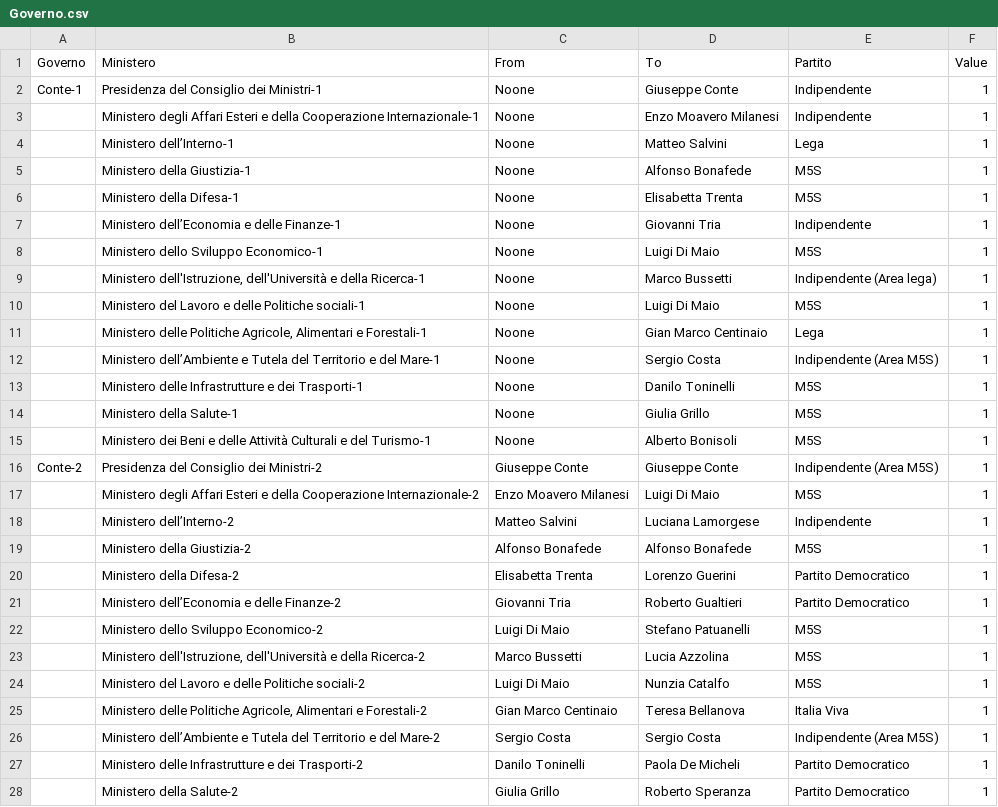
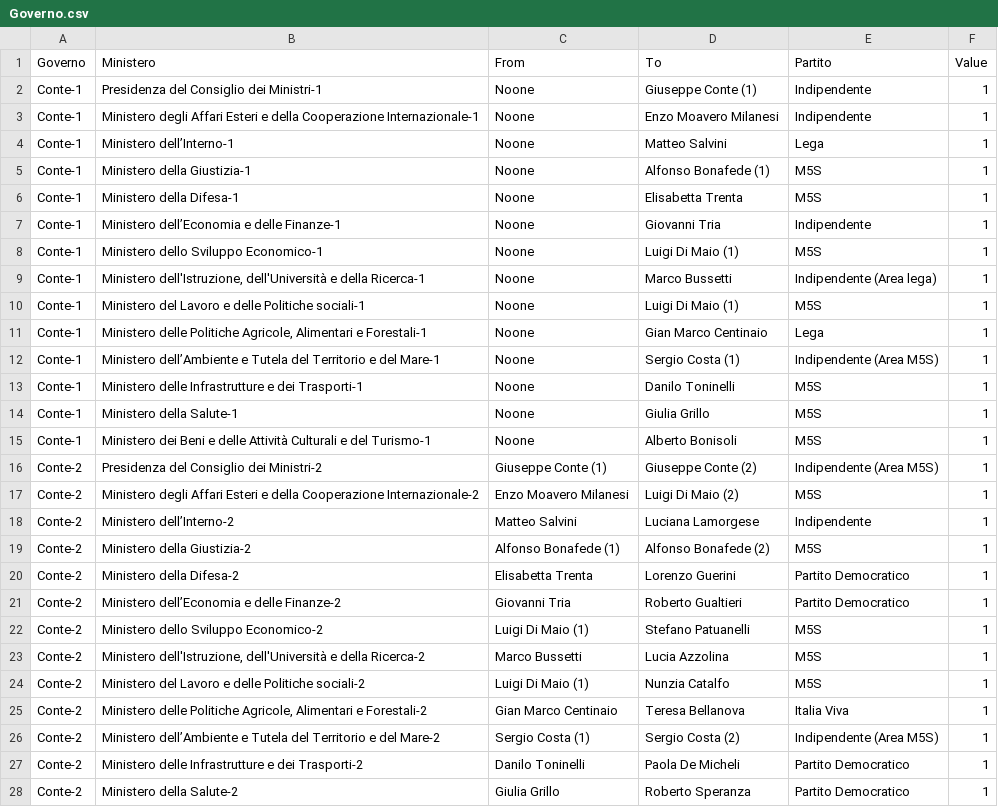
Before and after one commit to ElezioniItaliane/Elezioniitalianecameraesenato, a CSV file: Csv per Sankey/Governo.csv, drawn as a sheet; only a part is shown; the diff covers the shown part only.

Commit message:
Add files via upload

```diff
--- a/Csv per Sankey/Governo.csv
+++ b/Csv per Sankey/Governo.csv
@@ -1,28 +1,28 @@
 Governo;Ministero;From;To;Partito;Value
-Conte-1;Presidenza del Consiglio dei Ministri-1;Noone;Giuseppe Conte;Indipendente;1
-;Ministero degli Affari Esteri e della Cooperazione Internazionale-1;Noone;Enzo Moavero Milanesi;Indipendente;1
-;Ministero dell’Interno-1;Noone;Matteo Salvini;Lega;1
-;Ministero della Giustizia-1;Noone;Alfonso Bonafede;M5S;1
-;Ministero della Difesa-1;Noone;Elisabetta Trenta;M5S;1
-;Ministero dell’Economia e delle Finanze-1;Noone;Giovanni Tria;Indipendente;1
-;Ministero dello Sviluppo Economico-1;Noone;Luigi Di Maio;M5S;1
-;Ministero dell'Istruzione, dell'Università e della Ricerca-1;Noone;Marco Bussetti;Indipendente (Area lega);1
-;Ministero del Lavoro e delle Politiche sociali-1;Noone;Luigi Di Maio;M5S;1
-;Ministero delle Politiche Agricole, Alimentari e Forestali-1;Noone;Gian Marco Centinaio;Lega;1
-;Ministero dell’Ambiente e Tutela del Territorio e del Mare-1;Noone;Sergio Costa;Indipendente (Area M5S);1
-;Ministero delle Infrastrutture e dei Trasporti-1;Noone;Danilo Toninelli;M5S;1
-;Ministero della Salute-1;Noone;Giulia Grillo;M5S;1
-;Ministero dei Beni e delle Attività Culturali e del Turismo-1;Noone;Alberto Bonisoli;M5S;1
-Conte-2;Presidenza del Consiglio dei Ministri-2;Giuseppe Conte;Giuseppe Conte;Indipendente (Area M5S);1
-;Ministero degli Affari Esteri e della Cooperazione Internazionale-2;Enzo Moavero Milanesi;Luigi Di Maio;M5S;1
-;Ministero dell’Interno-2;Matteo Salvini;Luciana Lamorgese;Indipendente;1
-;Ministero della Giustizia-2;Alfonso Bonafede;Alfonso Bonafede;M5S;1
-;Ministero della Difesa-2;Elisabetta Trenta;Lorenzo Guerini;Partito Democratico;1
-;Ministero dell’Economia e delle Finanze-2;Giovanni Tria;Roberto Gualtieri;Partito Democratico;1
-;Ministero dello Sviluppo Economico-2;Luigi Di Maio;Stefano Patuanelli;M5S;1
-;Ministero dell'Istruzione, dell'Università e della Ricerca-2;Marco Bussetti;Lucia Azzolina;M5S;1
-;Ministero del Lavoro e delle Politiche sociali-2;Luigi Di Maio;Nunzia Catalfo;M5S;1
-;Ministero delle Politiche Agricole, Alimentari e Forestali-2;Gian Marco Centinaio;Teresa Bellanova;Italia Viva;1
-;Ministero dell’Ambiente e Tutela del Territorio e del Mare-2;Sergio Costa;Sergio Costa;Indipendente (Area M5S);1
-;Ministero delle Infrastrutture e dei Trasporti-2;Danilo Toninelli;Paola De Micheli;Partito Democratico;1
-;Ministero della Salute-2;Giulia Grillo;Roberto Speranza;Partito Democratico;1
+Conte-1;Presidenza del Consiglio dei Ministri-1;Noone;Giuseppe Conte (1);Indipendente;1
+Conte-1;Ministero degli Affari Esteri e della Cooperazione Internazionale-1;Noone;Enzo Moavero Milanesi;Indipendente;1
+Conte-1;Ministero dell’Interno-1;Noone;Matteo Salvini;Lega;1
+Conte-1;Ministero della Giustizia-1;Noone;Alfonso Bonafede (1);M5S;1
+Conte-1;Ministero della Difesa-1;Noone;Elisabetta Trenta;M5S;1
+Conte-1;Ministero dell’Economia e delle Finanze-1;Noone;Giovanni Tria;Indipendente;1
+Conte-1;Ministero dello Sviluppo Economico-1;Noone;Luigi Di Maio (1);M5S;1
+Conte-1;Ministero dell'Istruzione, dell'Università e della Ricerca-1;Noone;Marco Bussetti;Indipendente (Area lega);1
+Conte-1;Ministero del Lavoro e delle Politiche sociali-1;Noone;Luigi Di Maio (1);M5S;1
+Conte-1;Ministero delle Politiche Agricole, Alimentari e Forestali-1;Noone;Gian Marco Centinaio;Lega;1
+Conte-1;Ministero dell’Ambiente e Tutela del Territorio e del Mare-1;Noone;Sergio Costa (1);Indipendente (Area M5S);1
+Conte-1;Ministero delle Infrastrutture e dei Trasporti-1;Noone;Danilo Toninelli;M5S;1
+Conte-1;Ministero della Salute-1;Noone;Giulia Grillo;M5S;1
+Conte-1;Ministero dei Beni e delle Attività Culturali e del Turismo-1;Noone;Alberto Bonisoli;M5S;1
+Conte-2;Presidenza del Consiglio dei Ministri-2;Giuseppe Conte (1);Giuseppe Conte (2);Indipendente (Area M5S);1
+Conte-2;Ministero degli Affari Esteri e della Cooperazione Internazionale-2;Enzo Moavero Milanesi;Luigi Di Maio (2);M5S;1
+Conte-2;Ministero dell’Interno-2;Matteo Salvini;Luciana Lamorgese;Indipendente;1
+Conte-2;Ministero della Giustizia-2;Alfonso Bonafede (1);Alfonso Bonafede (2);M5S;1
+Conte-2;Ministero della Difesa-2;Elisabetta Trenta;Lorenzo Guerini;Partito Democratico;1
+Conte-2;Ministero dell’Economia e delle Finanze-2;Giovanni Tria;Roberto Gualtieri;Partito Democratico;1
+Conte-2;Ministero dello Sviluppo Economico-2;Luigi Di Maio (1);Stefano Patuanelli;M5S;1
+Conte-2;Ministero dell'Istruzione, dell'Università e della Ricerca-2;Marco Bussetti;Lucia Azzolina;M5S;1
+Conte-2;Ministero del Lavoro e delle Politiche sociali-2;Luigi Di Maio (1);Nunzia Catalfo;M5S;1
+Conte-2;Ministero delle Politiche Agricole, Alimentari e Forestali-2;Gian Marco Centinaio;Teresa Bellanova;Italia Viva;1
+Conte-2;Ministero dell’Ambiente e Tutela del Territorio e del Mare-2;Sergio Costa (1);Sergio Costa (2);Indipendente (Area M5S);1
+Conte-2;Ministero delle Infrastrutture e dei Trasporti-2;Danilo Toninelli;Paola De Micheli;Partito Democratico;1
+Conte-2;Ministero della Salute-2;Giulia Grillo;Roberto Speranza;Partito Democratico;1
```
Also changed, not shown: 18 edited cells elsewhere in this file.
